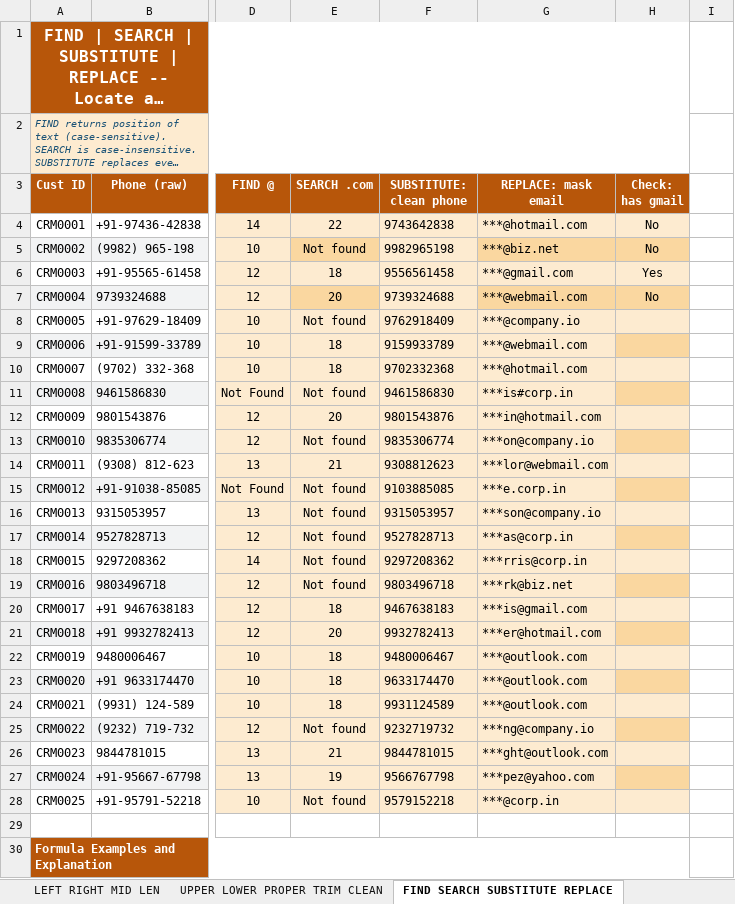
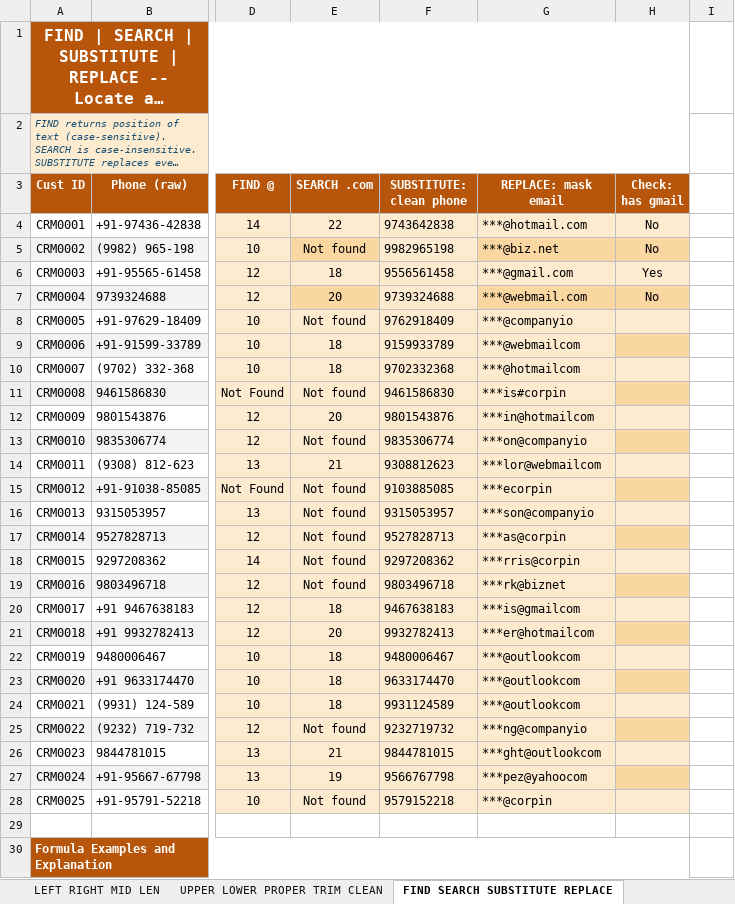
Before and after one commit to singhsuraj82799/v358, an Excel workbook: Lab/Excel_Text_Date_Functions - assignment.xlsx, sheet FIND SEARCH SUBSTITUTE REPLACE, drawn as a sheet; only a part is shown, gaps mark what is left out; long unchanged cells end in …; values as stored, in another font and other column widths than the file's, no borders; the diff names each change by its address in the sheet, - before the commit and + after, or states it on an @@ line.

```diff
--- a/Lab/Excel_Text_Date_Functions - assignment.xlsx (sheet FIND SEARCH SUBSTITUTE REPLACE)
+++ b/Lab/Excel_Text_Date_Functions - assignment.xlsx (sheet FIND SEARCH SUBSTITUTE REPLACE)
-G8 (REPLACE: mask email): ***@company.io
+G8 (REPLACE: mask email): ***@companyio
-G9 (REPLACE: mask email): ***@webmail.com
+G9 (REPLACE: mask email): ***@webmailcom
-G10 (REPLACE: mask email): ***@hotmail.com
+G10 (REPLACE: mask email): ***@hotmailcom
-G11 (REPLACE: mask email): ***is#corp.in
+G11 (REPLACE: mask email): ***is#corpin
-G12 (REPLACE: mask email): ***in@hotmail.com
+G12 (REPLACE: mask email): ***in@hotmailcom
-G13 (REPLACE: mask email): ***on@company.io
+G13 (REPLACE: mask email): ***on@companyio
-G14 (REPLACE: mask email): ***lor@webmail.com
+G14 (REPLACE: mask email): ***lor@webmailcom
-G15 (REPLACE: mask email): ***e.corp.in
+G15 (REPLACE: mask email): ***ecorpin
-G16 (REPLACE: mask email): ***son@company.io
+G16 (REPLACE: mask email): ***son@companyio
-G17 (REPLACE: mask email): ***as@corp.in
+G17 (REPLACE: mask email): ***as@corpin
-G18 (REPLACE: mask email): ***rris@corp.in
+G18 (REPLACE: mask email): ***rris@corpin
-G19 (REPLACE: mask email): ***rk@biz.net
+G19 (REPLACE: mask email): ***rk@biznet
-G20 (REPLACE: mask email): ***is@gmail.com
+G20 (REPLACE: mask email): ***is@gmailcom
-G21 (REPLACE: mask email): ***er@hotmail.com
+G21 (REPLACE: mask email): ***er@hotmailcom
-G22:G24 (REPLACE: mask email): ***@outlook.com
+G22:G24 (REPLACE: mask email): ***@outlookcom
-G25 (REPLACE: mask email): ***ng@company.io
+G25 (REPLACE: mask email): ***ng@companyio
-G26 (REPLACE: mask email): ***ght@outlook.com
+G26 (REPLACE: mask email): ***ght@outlookcom
-G27 (REPLACE: mask email): ***pez@yahoo.com
+G27 (REPLACE: mask email): ***pez@yahoocom
-G28 (REPLACE: mask email): ***@corp.in
+G28 (REPLACE: mask email): ***@corpin
```
Also changed, not shown: sheet TODAY NOW DATE TIME, 1 other file.
